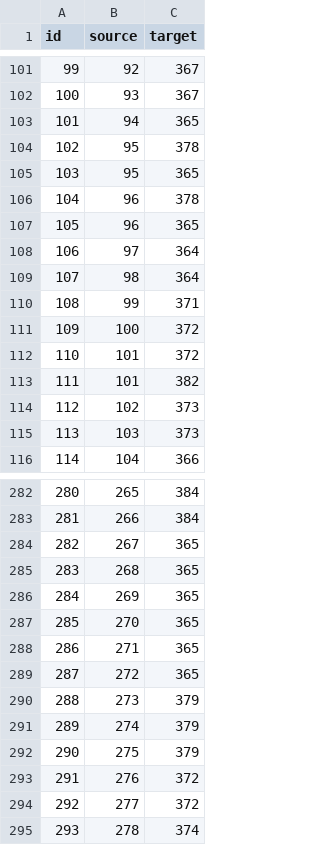
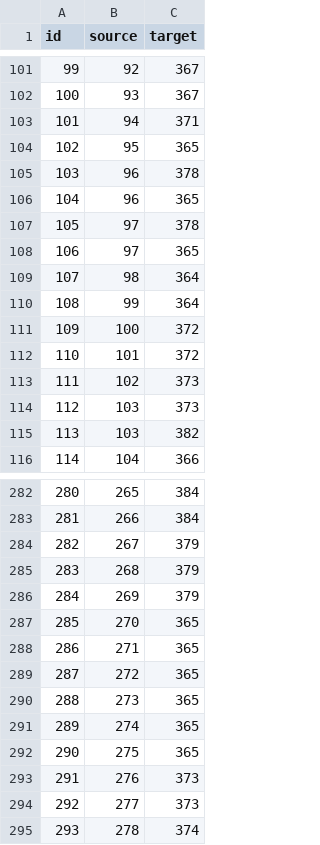
Before and after one commit to bsnacks000/NasaADS_graphviz, a CSV file: DataCleaning/data/stars_main_edges.csv, drawn as a sheet; only a part is shown, gaps mark what is left out; the diff covers the shown part only.

```diff
--- a/DataCleaning/data/stars_main_edges.csv
+++ b/DataCleaning/data/stars_main_edges.csv
@@ -102,15 +102,15 @@ id,source,target
 100,93,367
-101,94,365
-102,95,378
-103,95,365
-104,96,378
-105,96,365
-106,97,364
+101,94,371
+102,95,365
+103,96,378
+104,96,365
+105,97,378
+106,97,365
 107,98,364
-108,99,371
+108,99,364
 109,100,372
 110,101,372
-111,101,382
-112,102,373
-113,103,373
+111,102,373
+112,103,373
+113,103,382
 114,104,366
@@ -283,5 +283,5 @@ id,source,target
 281,266,384
-282,267,365
-283,268,365
-284,269,365
+282,267,379
+283,268,379
+284,269,379
 285,270,365
@@ -289,7 +289,7 @@ id,source,target
 287,272,365
-288,273,379
-289,274,379
-290,275,379
-291,276,372
-292,277,372
+288,273,365
+289,274,365
+290,275,365
+291,276,373
+292,277,373
 293,278,374
```
Also changed, not shown: 35 edited cells elsewhere in this file, DataCleaning/data/stars_a_lg_cc_edges.csv, DataCleaning/data/stars_islands_edges.csv, 11 other files.
